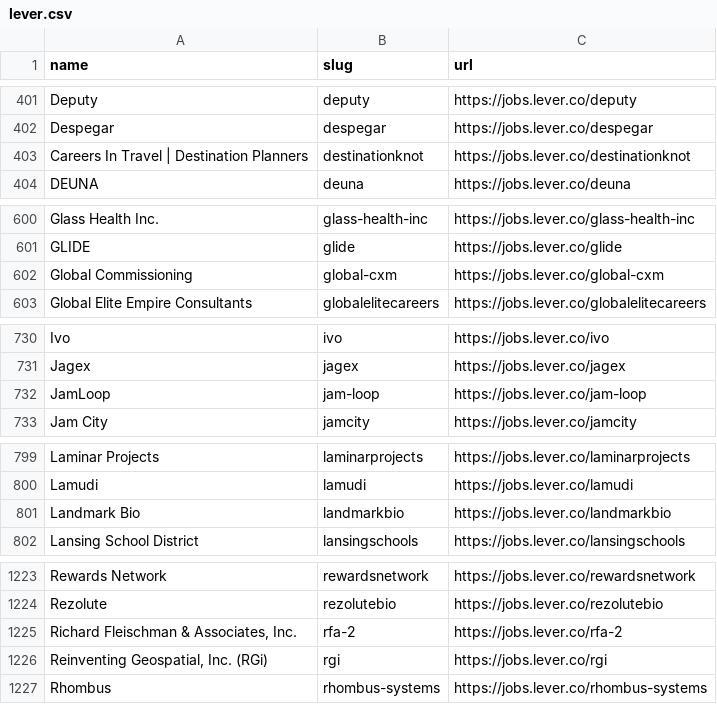
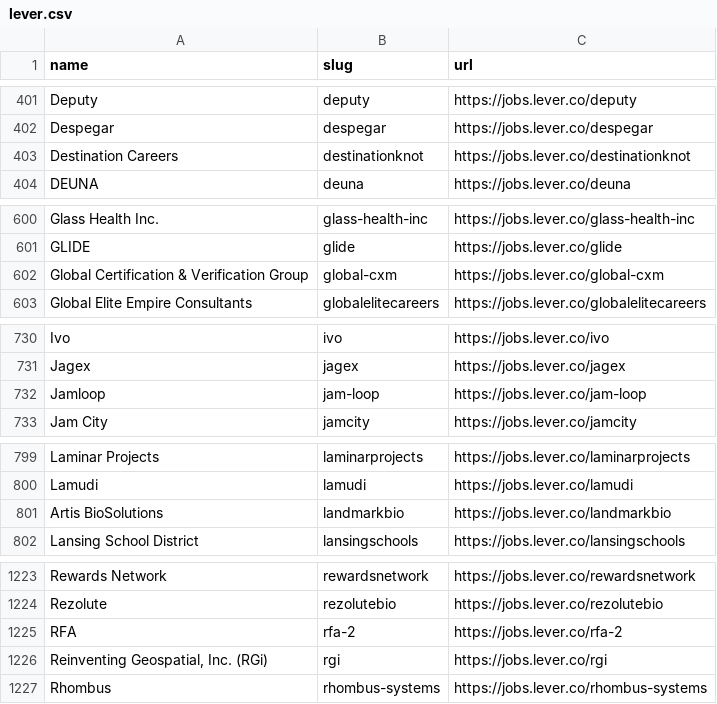
Before and after one commit to kalil0321/ats-scrapers, a CSV file: ats-companies/lever.csv, drawn as a sheet; only a part is shown, gaps mark what is left out; the diff covers the shown part only.

Commit message:
Refresh lever employer names from live boards

```diff
--- a/ats-companies/lever.csv
+++ b/ats-companies/lever.csv
@@ -402,3 +402,3 @@ Deputy,deputy,https://jobs.lever.co/deputy
 Despegar,despegar,https://jobs.lever.co/despegar
-Careers In Travel | Destination Planners,destinationknot,https://jobs.lever.co/destinationknot
+Destination Careers,destinationknot,https://jobs.lever.co/destinationknot
 DEUNA,deuna,https://jobs.lever.co/deuna
@@ -601,3 +601,3 @@ Glass Health Inc.,glass-health-inc,https://jobs.lever.co/glass-health-inc
 GLIDE,glide,https://jobs.lever.co/glide
-Global Commissioning,global-cxm,https://jobs.lever.co/global-cxm
+Global Certification & Verification Group,global-cxm,https://jobs.lever.co/global-cxm
 Global Elite Empire Consultants,globalelitecareers,https://jobs.lever.co/globalelitecareers
@@ -731,3 +731,3 @@ Ivo,ivo,https://jobs.lever.co/ivo
 Jagex,jagex,https://jobs.lever.co/jagex
-JamLoop,jam-loop,https://jobs.lever.co/jam-loop
+Jamloop,jam-loop,https://jobs.lever.co/jam-loop
 Jam City,jamcity,https://jobs.lever.co/jamcity
@@ -800,3 +800,3 @@ Laminar Projects,laminarprojects,https://jobs.lever.co/laminarprojects
 Lamudi,lamudi,https://jobs.lever.co/lamudi
-Landmark Bio,landmarkbio,https://jobs.lever.co/landmarkbio
+Artis BioSolutions,landmarkbio,https://jobs.lever.co/landmarkbio
 Lansing School District,lansingschools,https://jobs.lever.co/lansingschools
@@ -1224,3 +1224,3 @@ Rewards Network,rewardsnetwork,https://jobs.lever.co/rewardsnetwork
 Rezolute,rezolutebio,https://jobs.lever.co/rezolutebio
-"Richard Fleischman & Associates, Inc.",rfa-2,https://jobs.lever.co/rfa-2
+RFA,rfa-2,https://jobs.lever.co/rfa-2
 "Reinventing Geospatial, Inc. (RGi)",rgi,https://jobs.lever.co/rgi
```
Also changed, not shown: 14 edited cells elsewhere in this file.
